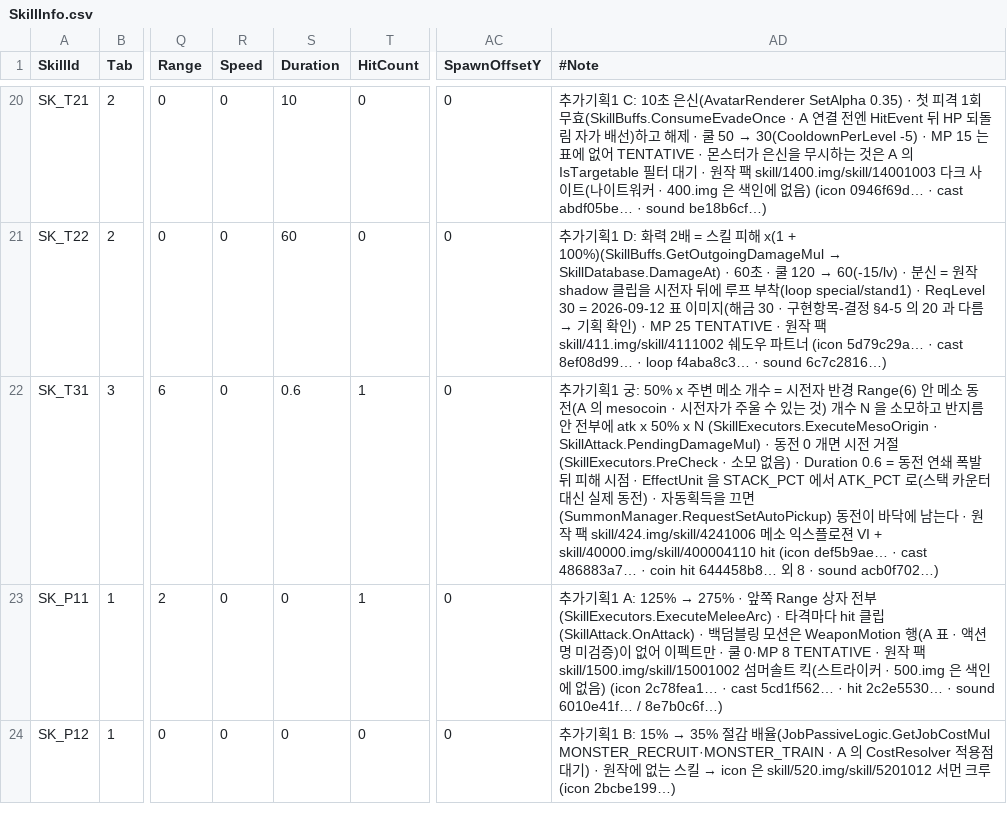
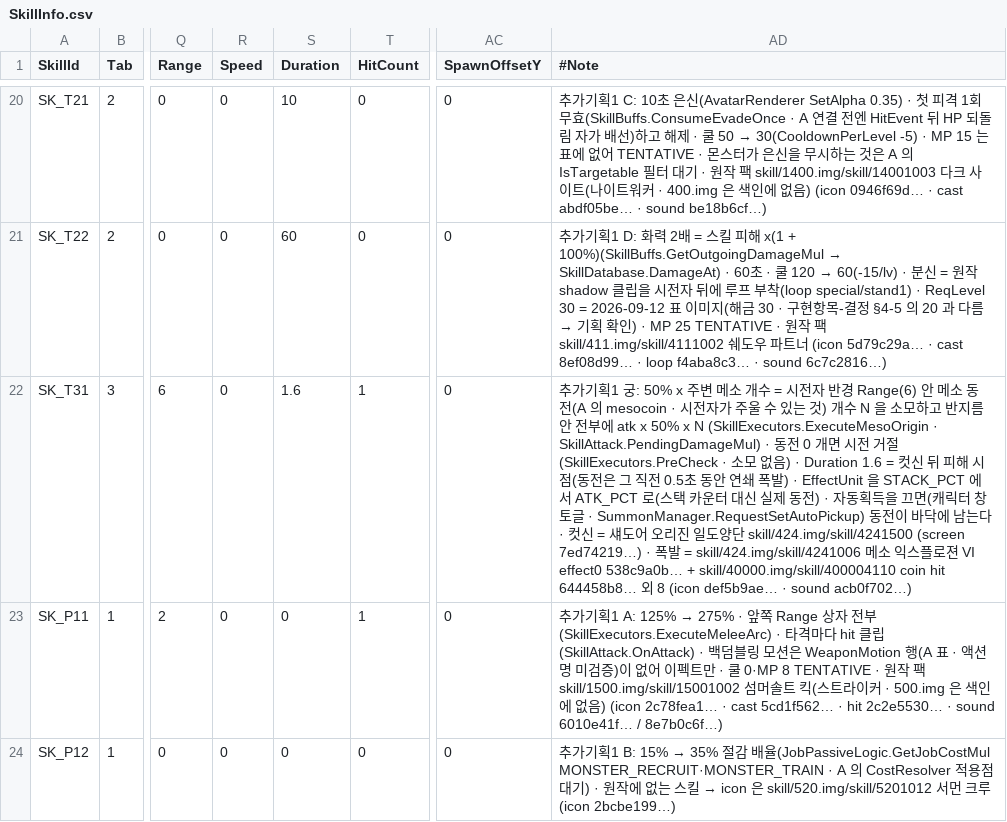
Before and after one commit to alsrn5172/villagedefense, a CSV file: RootDesk/MyDesk/SkillInfo.csv, drawn as a sheet; only a part is shown, gaps mark what is left out; the diff names each change by its address in the sheet, - before the commit and + after, or states it on an @@ line.

```diff
--- a/RootDesk/MyDesk/SkillInfo.csv
+++ b/RootDesk/MyDesk/SkillInfo.csv
-S22 (Duration): 0.6
+S22 (Duration): 1.6
-AD22 (#Note): …· Duration 0.6 = 동전 연쇄 폭발 뒤 피해 시점 · EffectUnit 을 STACK_PCT 에서 ATK_PCT 로(스택 카운터 대신 실제 동전) · 자동획득을 끄면(SummonManager.RequestSetAutoPickup) 동전이 바닥에 남는다 · 원작 팩 skill/424.img/skill/4241006 메소 익스플로젼 VI + skill/40000.img/skill/400004110 hit (icon def5b9ae… · cast 486883a7… · coin hit 644458b8… 외 8 · sound…
+AD22 (#Note): …· Duration 1.6 = 컷신 뒤 피해 시점(동전은 그 직전 0.5초 동안 연쇄 폭발) · EffectUnit 을 STACK_PCT 에서 ATK_PCT 로(스택 카운터 대신 실제 동전) · 자동획득을 끄면(캐릭터 창 토글 · SummonManager.RequestSetAutoPickup) 동전이 바닥에 남는다 · 컷신 = 섀도어 오리진 일도양단 skill/424.img/skill/4241500 (screen 7ed74219…) · 폭발 = skill/424.img/skill/4241006 메소 익스플로젼 VI effect0 538c9a0b… + skill/40000.img/skill/400004110 coin hit 644458b8… 외 8 (icon def5b9ae… · sound…
```
Also changed, not shown: 3 other files.
